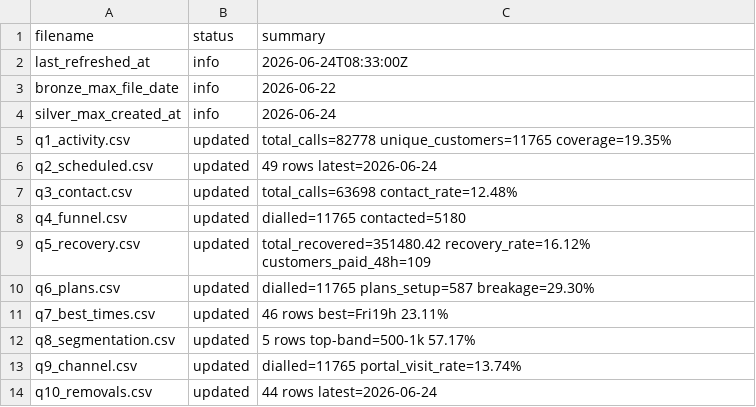
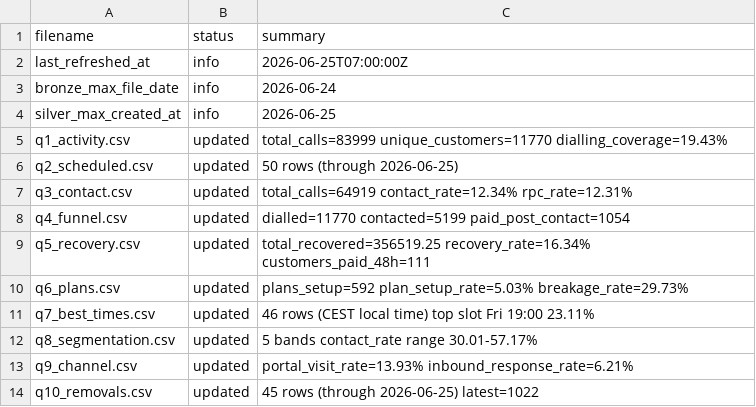
Before and after one commit to celina-nanbara/klarna-it-outbound-dialing, a CSV file: meta.csv, drawn as a sheet.

Commit message:
Update meta.csv

```diff
--- a/meta.csv
+++ b/meta.csv
@@ -1,14 +1,14 @@
 filename,status,summary
-last_refreshed_at,info,2026-06-24T08:33:00Z
-bronze_max_file_date,info,2026-06-22
-silver_max_created_at,info,2026-06-24
-q1_activity.csv,updated,total_calls=82778 unique_customers=11765 coverage=19.35%
-q2_scheduled.csv,updated,49 rows latest=2026-06-24
-q3_contact.csv,updated,total_calls=63698 contact_rate=12.48%
-q4_funnel.csv,updated,dialled=11765 contacted=5180
-q5_recovery.csv,updated,total_recovered=351480.42 recovery_rate=16.12% customers_paid_48h=109
-q6_plans.csv,updated,dialled=11765 plans_setup=587 breakage=29.30%
-q7_best_times.csv,updated,46 rows best=Fri19h 23.11%
-q8_segmentation.csv,updated,5 rows top-band=500-1k 57.17%
-q9_channel.csv,updated,dialled=11765 portal_visit_rate=13.74%
-q10_removals.csv,updated,44 rows latest=2026-06-24
+last_refreshed_at,info,2026-06-25T07:00:00Z
+bronze_max_file_date,info,2026-06-24
+silver_max_created_at,info,2026-06-25
+q1_activity.csv,updated,total_calls=83999 unique_customers=11770 dialling_coverage=19.43%
+q2_scheduled.csv,updated,50 rows (through 2026-06-25)
+q3_contact.csv,updated,total_calls=64919 contact_rate=12.34% rpc_rate=12.31%
+q4_funnel.csv,updated,dialled=11770 contacted=5199 paid_post_contact=1054
+q5_recovery.csv,updated,total_recovered=356519.25 recovery_rate=16.34% customers_paid_48h=111
+q6_plans.csv,updated,plans_setup=592 plan_setup_rate=5.03% breakage_rate=29.73%
+q7_best_times.csv,updated,46 rows (CEST local time) top slot Fri 19:00 23.11%
+q8_segmentation.csv,updated,5 bands contact_rate range 30.01-57.17%
+q9_channel.csv,updated,portal_visit_rate=13.93% inbound_response_rate=6.21%
+q10_removals.csv,updated,45 rows (through 2026-06-25) latest=1022
```
